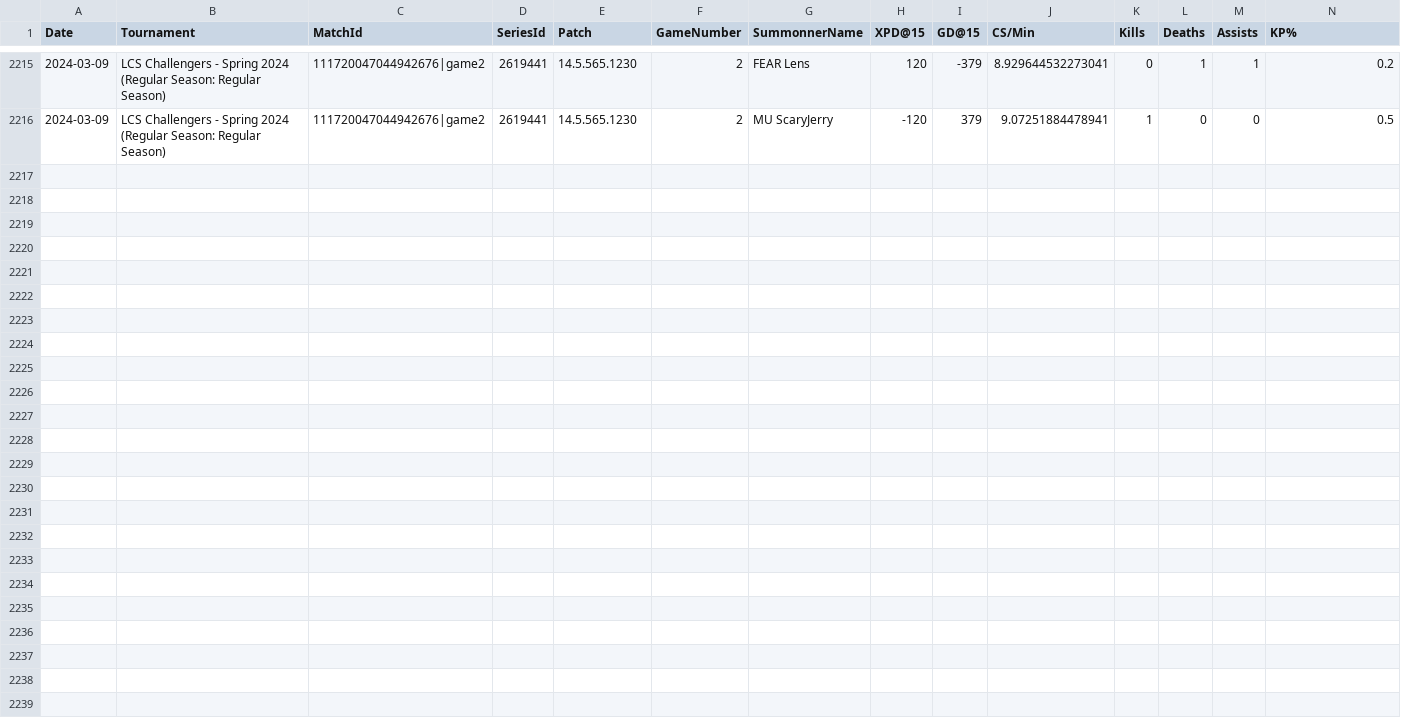
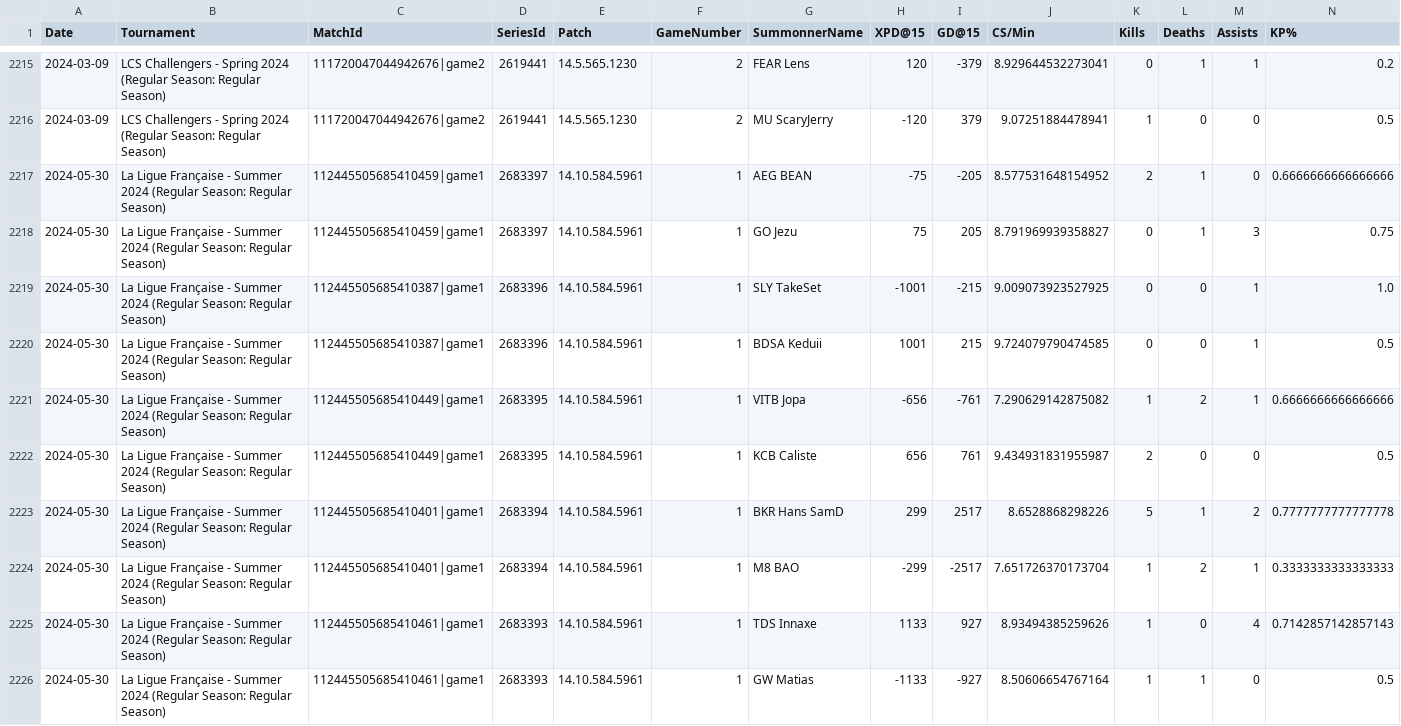
Before and after one commit to avinot244/LoL-Analytics-Dashboard, a CSV file: backend/backend/databases/behavior/behavior/behavior_ADC.csv, drawn as a sheet; only a part is shown, gaps mark what is left out; rows hold the shown columns only; the diff names each change by its address in the sheet, - before the commit and + after, or states it on an @@ line.

```diff
--- a/backend/backend/databases/behavior/behavior/behavior_ADC.csv
+++ b/backend/backend/databases/behavior/behavior/behavior_ADC.csv
+row 2217: 2024-05-30 | La Ligue Française - Summer 2024 (Regular Season: Regular Season) | 112445505685410459|game1 | 2683397 | 14.10.584.5961 | 1 | AEG BEAN | -75 | -205 | 8.577531648154952 | 2 | 1 | 0 | 0.6666666666666666
+row 2218: 2024-05-30 | La Ligue Française - Summer 2024 (Regular Season: Regular Season) | 112445505685410459|game1 | 2683397 | 14.10.584.5961 | 1 | GO Jezu | 75 | 205 | 8.791969939358827 | 0 | 1 | 3 | 0.75
+row 2219: 2024-05-30 | La Ligue Française - Summer 2024 (Regular Season: Regular Season) | 112445505685410387|game1 | 2683396 | 14.10.584.5961 | 1 | SLY TakeSet | -1001 | -215 | 9.009073923527925 | 0 | 0 | 1 | 1.0
+row 2220: 2024-05-30 | La Ligue Française - Summer 2024 (Regular Season: Regular Season) | 112445505685410387|game1 | 2683396 | 14.10.584.5961 | 1 | BDSA Keduii | 1001 | 215 | 9.724079790474585 | 0 | 0 | 1 | 0.5
+row 2221: 2024-05-30 | La Ligue Française - Summer 2024 (Regular Season: Regular Season) | 112445505685410449|game1 | 2683395 | 14.10.584.5961 | 1 | VITB Jopa | -656 | -761 | 7.290629142875082 | 1 | 2 | 1 | 0.6666666666666666
+row 2222: 2024-05-30 | La Ligue Française - Summer 2024 (Regular Season: Regular Season) | 112445505685410449|game1 | 2683395 | 14.10.584.5961 | 1 | KCB Caliste | 656 | 761 | 9.434931831955987 | 2 | 0 | 0 | 0.5
+row 2223: 2024-05-30 | La Ligue Française - Summer 2024 (Regular Season: Regular Season) | 112445505685410401|game1 | 2683394 | 14.10.584.5961 | 1 | BKR Hans SamD | 299 | 2517 | 8.6528868298226 | 5 | 1 | 2 | 0.7777777777777778
+row 2224: 2024-05-30 | La Ligue Française - Summer 2024 (Regular Season: Regular Season) | 112445505685410401|game1 | 2683394 | 14.10.584.5961 | 1 | M8 BAO | -299 | -2517 | 7.651726370173704 | 1 | 2 | 1 | 0.3333333333333333
+row 2225: 2024-05-30 | La Ligue Française - Summer 2024 (Regular Season: Regular Season) | 112445505685410461|game1 | 2683393 | 14.10.584.5961 | 1 | TDS Innaxe | 1133 | 927 | 8.93494385259626 | 1 | 0 | 4 | 0.7142857142857143
+row 2226: 2024-05-30 | La Ligue Française - Summer 2024 (Regular Season: Regular Season) | 112445505685410461|game1 | 2683393 | 14.10.584.5961 | 1 | GW Matias | -1133 | -927 | 8.50606654767164 | 1 | 1 | 0 | 0.5
```
Also changed, not shown: backend/backend/databases/behavior/behavior/behavior_Jungle.csv, backend/backend/databases/behavior/behavior/behavior_Mid.csv, 5 other files.
